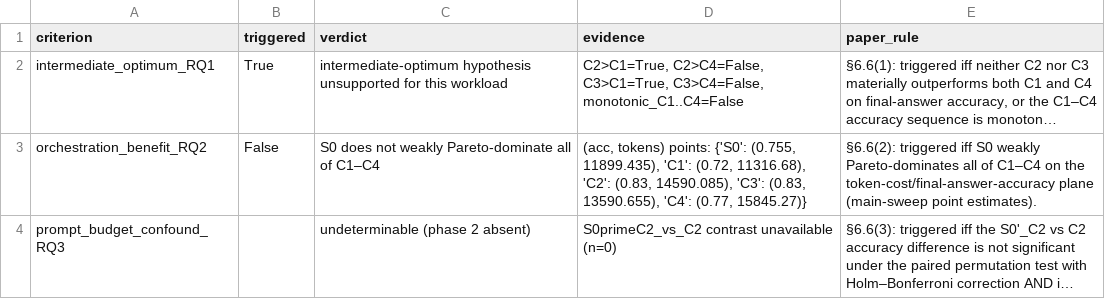
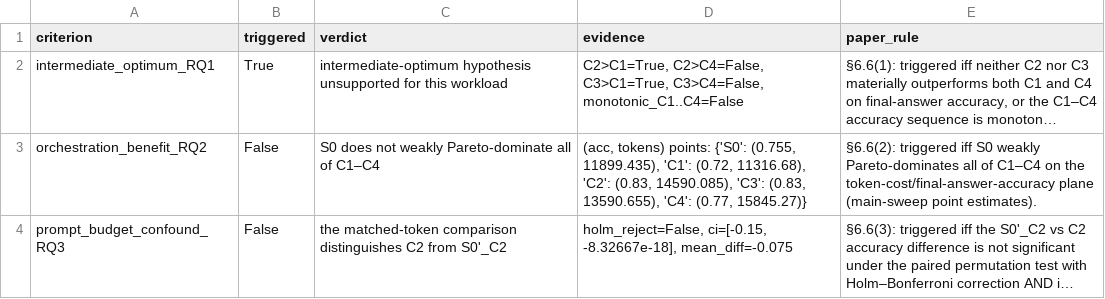
Before and after one commit to pedro-santos-eng/Right-sizing-LLM-agent-decomposition-in-VAT-determination, a CSV file: results/analysis/falsification.csv, drawn as a sheet; long unchanged cells end in …; the diff names each change by its address in the sheet, - before the commit and + after, or states it on an @@ line.

```diff
--- a/results/analysis/falsification.csv
+++ b/results/analysis/falsification.csv
-B4 (triggered): (empty)
+B4 (triggered): False
-C4 (verdict): undeterminable (phase 2 absent)
+C4 (verdict): the matched-token comparison distinguishes C2 from S0'_C2
-D4 (evidence): S0primeC2_vs_C2 contrast unavailable (n=0)
+D4 (evidence): holm_reject=False, ci=[-0.15, -8.32667e-18], mean_diff=-0.075
```
Also changed, not shown: results/analysis/headline_contrasts.csv, 3 other files.
